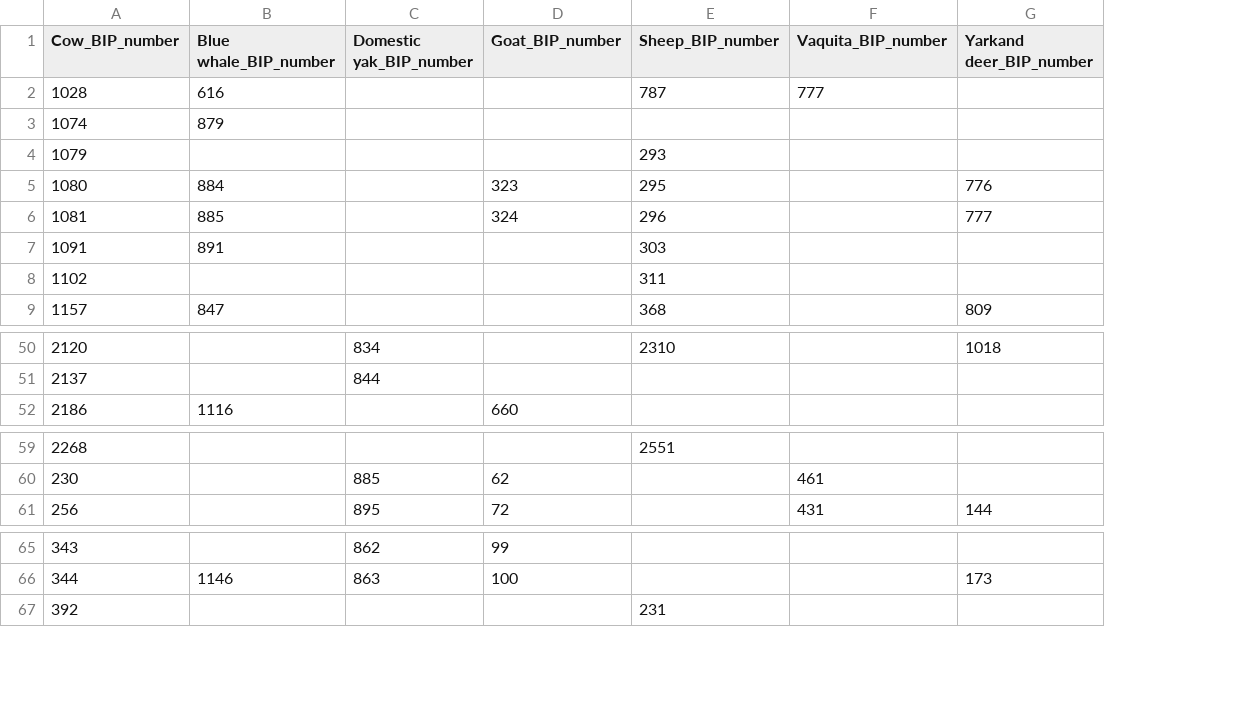
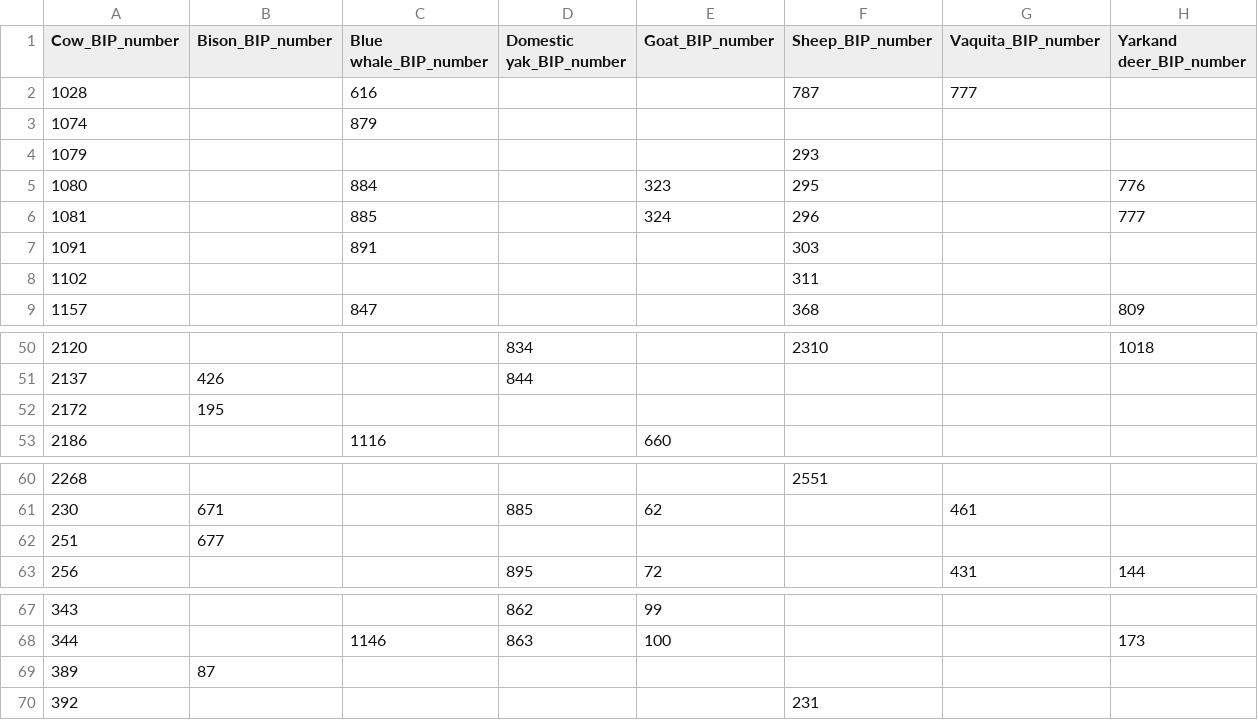
Before and after one commit to Kubilay-Meydan/Stage-M1, a CSV file: BIP orthologs/Cattle/Combined_Cow_BIP_numbers.csv, drawn as a sheet; only a part is shown, gaps mark what is left out; the diff names each change by its address in the sheet, - before the commit and + after, or states it on an @@ line.

```diff
--- a/BIP orthologs/Cattle/Combined_Cow_BIP_numbers.csv
+++ b/BIP orthologs/Cattle/Combined_Cow_BIP_numbers.csv
+column B (Bison_BIP_number), row 51: 426; row 61: 671
+row 52: 2172 | 195
+row 62: 251 | 677
+row 69: 389 | 87
```
Also changed, not shown: BIP orthologs/Mice/Combined_Mouse_BIP_numbers.csv, summary+phylo.csv, 18 other files.
